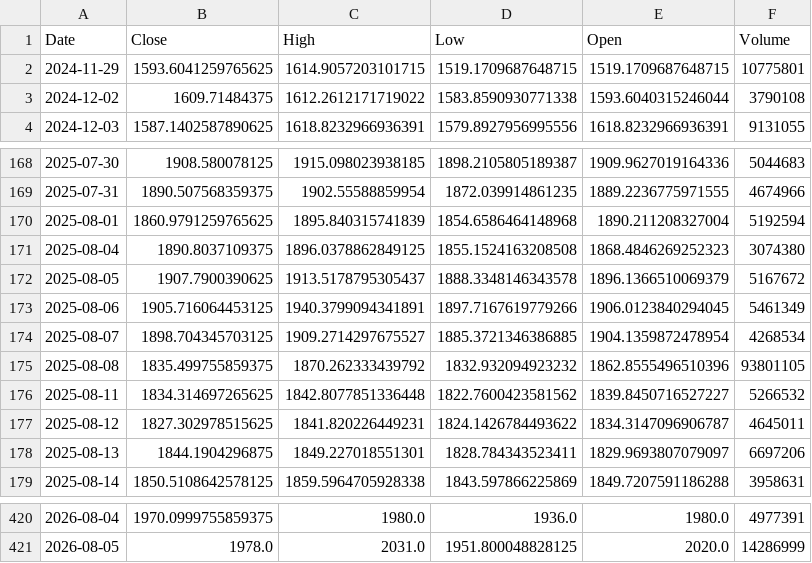
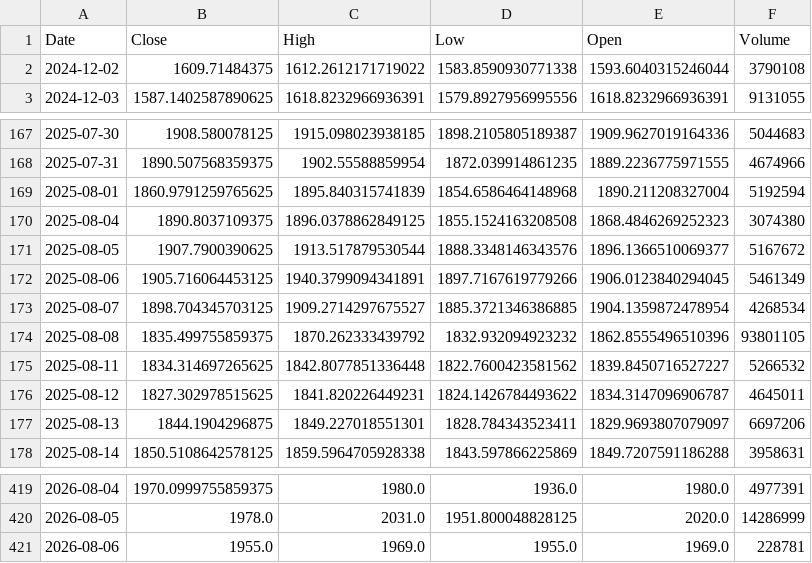
Before and after one commit to vedang122/trader, a CSV file: state/cache/ohlcv/BHARTIARTL.csv, drawn as a sheet; only a part is shown, gaps mark what is left out.

```diff
--- a/state/cache/ohlcv/BHARTIARTL.csv
+++ b/state/cache/ohlcv/BHARTIARTL.csv
@@ -1,3 +1,2 @@
 Date,Close,High,Low,Open,Volume
-2024-11-29,1593.6041259765625,1614.9057203101715,1519.1709687648715,1519.1709687648715,10775801
 2024-12-02,1609.71484375,1612.2612171719022,1583.8590930771338,1593.6040315246044,3790108
@@ -171,3 +170,3 @@ Date,Close,High,Low,Open,Volume
 2025-08-04,1890.8037109375,1896.0378862849125,1855.1524163208508,1868.4846269252323,3074380
-2025-08-05,1907.7900390625,1913.5178795305437,1888.3348146343578,1896.1366510069379,5167672
+2025-08-05,1907.7900390625,1913.517879530544,1888.3348146343576,1896.1366510069377,5167672
 2025-08-06,1905.716064453125,1940.3799094341891,1897.7167619779266,1906.0123840294045,5461349
@@ -421 +420,2 @@ Date,Close,High,Low,Open,Volume
 2026-08-05,1978.0,2031.0,1951.800048828125,2020.0,14286999
+2026-08-06,1955.0,1969.0,1955.0,1969.0,228781
```
Also changed, not shown: state/cache/ohlcv/HINDUNILVR.csv, state/cache/ohlcv/INFY.csv, 19 other files.
